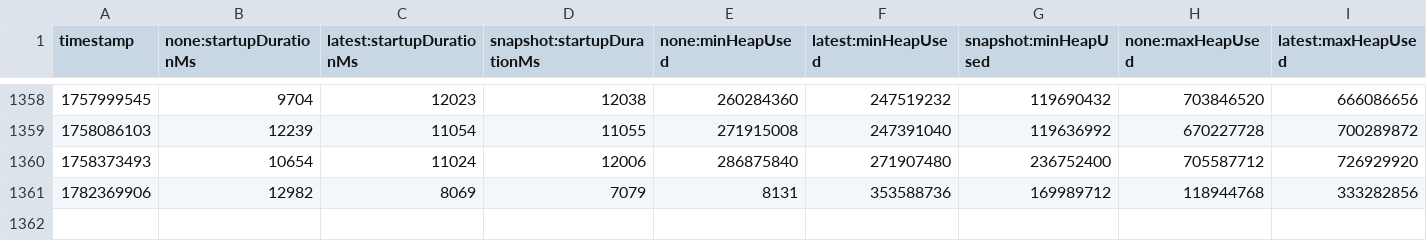
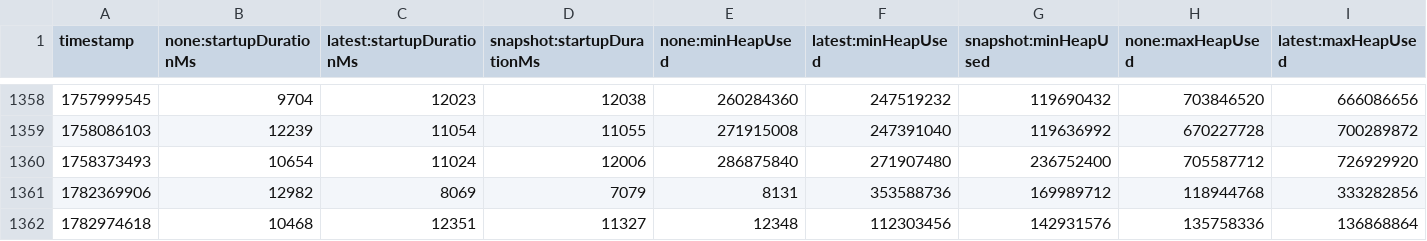
Before and after one commit to jaydeluca/opentelemetry-java-instrumentation, a CSV file: benchmark-overhead/results/release/results.csv, drawn as a sheet; only a part is shown, gaps mark what is left out; rows hold the shown columns only; the diff names each change by its address in the sheet, - before the commit and + after, or states it on an @@ line.

```diff
--- a/benchmark-overhead/results/release/results.csv
+++ b/benchmark-overhead/results/release/results.csv
+row 1362: 1782974618 | 10468 | 12351 | 11327 | 12348 | 112303456 | 142931576 | 135758336 | 136868864
```
Also changed, not shown: 1 other file.
